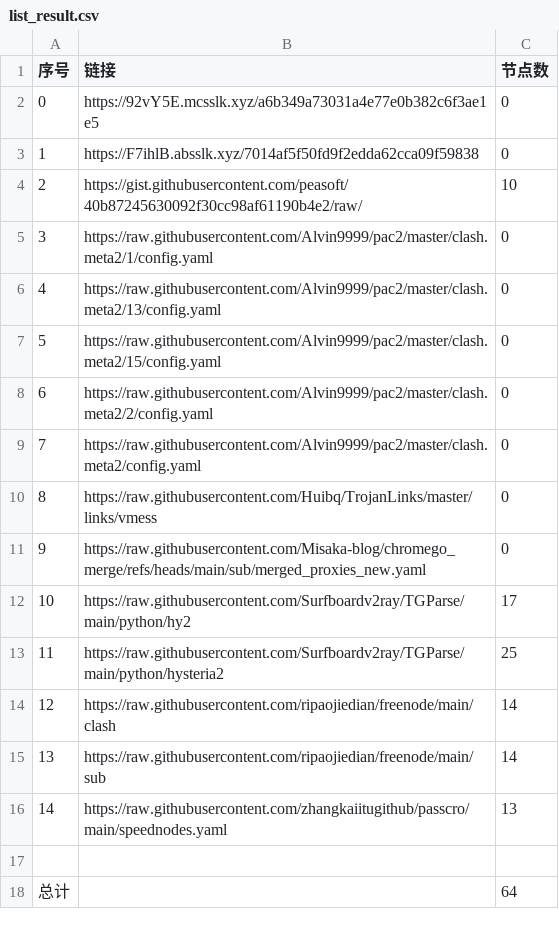
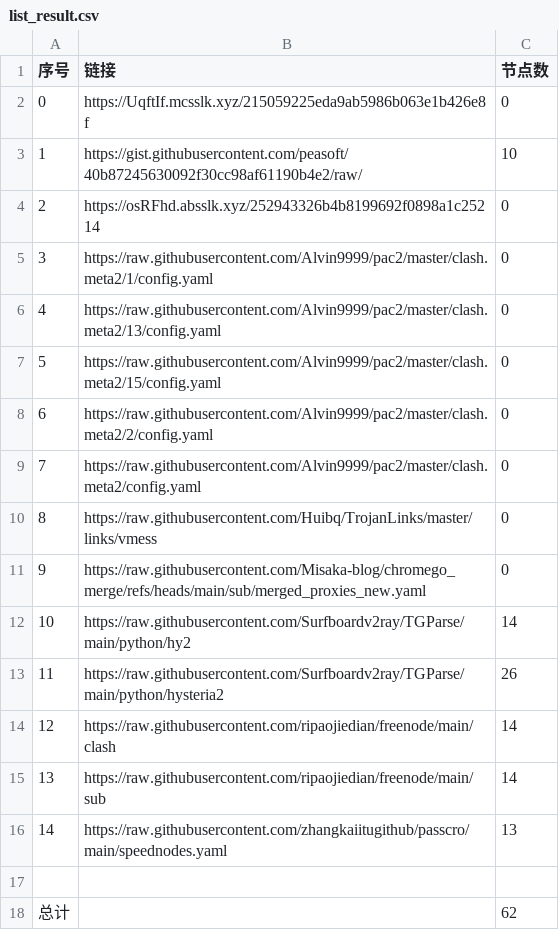
Before and after one commit to CongYuStars/NoMoreWalls, a CSV file: list_result.csv, drawn as a sheet.

```diff
--- a/list_result.csv
+++ b/list_result.csv
@@ -1,5 +1,5 @@
 序号,链接,节点数
-0,https://92vY5E.mcsslk.xyz/a6b349a73031a4e77e0b382c6f3ae1e5,0
-1,https://F7ihlB.absslk.xyz/7014af5f50fd9f2edda62cca09f59838,0
-2,https://gist.githubusercontent.com/peasoft/40b87245630092f30cc98af61190b4e2/raw/,10
+0,https://UqftIf.mcsslk.xyz/215059225eda9ab5986b063e1b426e8f,0
+1,https://gist.githubusercontent.com/peasoft/40b87245630092f30cc98af61190b4e2/raw/,10
+2,https://osRFhd.absslk.xyz/252943326b4b8199692f0898a1c25214,0
 3,https://raw.githubusercontent.com/Alvin9999/pac2/master/clash.meta2/1/config.yaml,0
@@ -11,4 +11,4 @@
 9,https://raw.githubusercontent.com/Misaka-blog/chromego_merge/refs/heads/main/sub/merged_proxies_new.yaml,0
-10,https://raw.githubusercontent.com/Surfboardv2ray/TGParse/main/python/hy2,17
-11,https://raw.githubusercontent.com/Surfboardv2ray/TGParse/main/python/hysteria2,25
+10,https://raw.githubusercontent.com/Surfboardv2ray/TGParse/main/python/hy2,14
+11,https://raw.githubusercontent.com/Surfboardv2ray/TGParse/main/python/hysteria2,26
 12,https://raw.githubusercontent.com/ripaojiedian/freenode/main/clash,14
@@ -17,2 +17,2 @@
 
-总计,,64
+总计,,62
```
Also changed, not shown: 15 other files.
